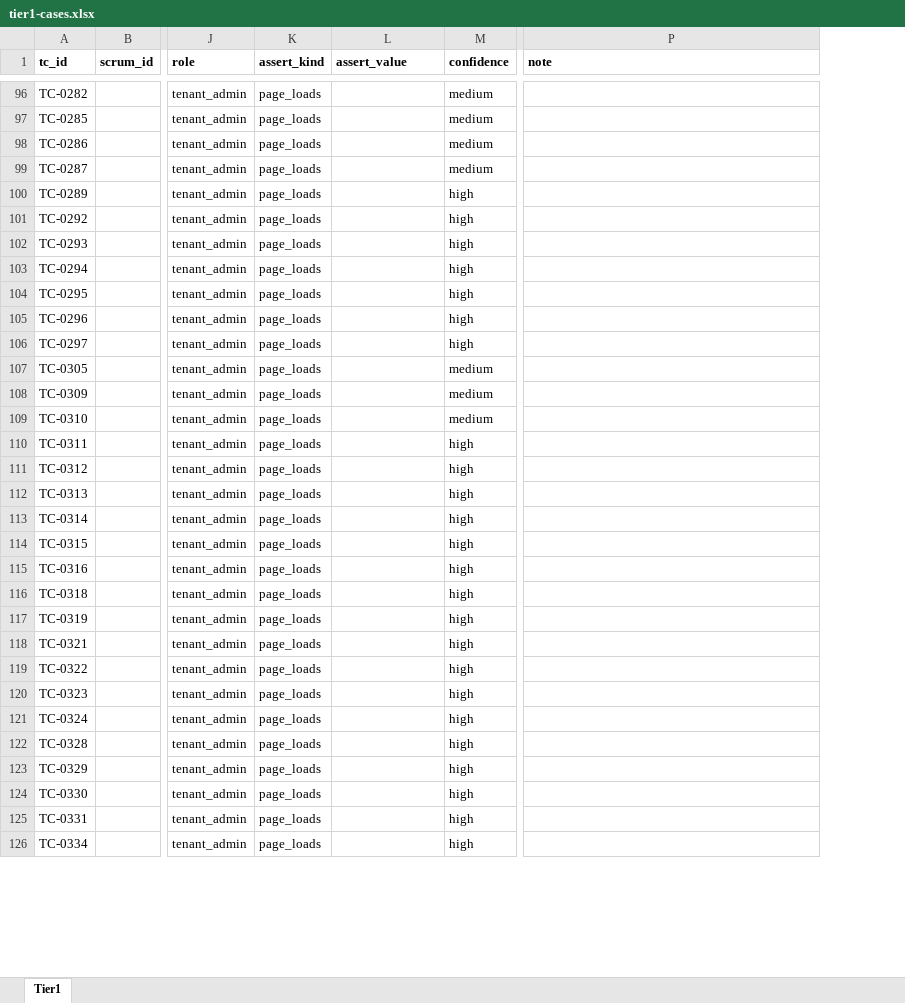
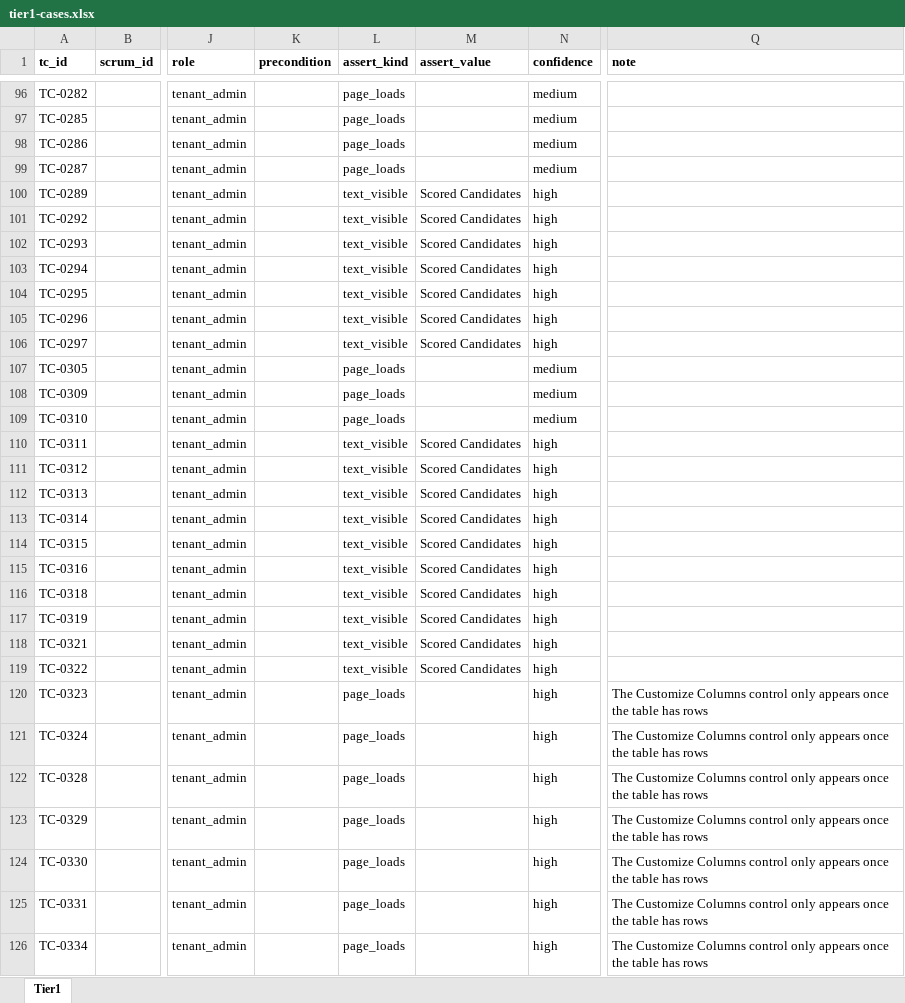
Before and after one commit to XmediawebDeveloper/talentflow-data-plane-frontend, an Excel workbook: e2e/data/tier1-cases.xlsx, sheet Tier1, drawn as a sheet; only a part is shown, gaps mark what is left out; values as stored, in another font and other column widths than the file's, no borders; addresses are those after the commit; the diff covers the shown part only; the diff names each change by its address in the sheet, - before the commit and + after, or states it on an @@ line.

```diff
--- a/e2e/data/tier1-cases.xlsx (sheet Tier1)
+++ b/e2e/data/tier1-cases.xlsx (sheet Tier1)
+column K (precondition), empty
-L100:L106 (assert_kind): page_loads
+L100:L106 (assert_kind): text_visible
-M100:M106 (assert_value): (empty)
+M100:M106 (assert_value): Scored Candidates
-L110:L119 (assert_kind): page_loads
+L110:L119 (assert_kind): text_visible
-M110:M119 (assert_value): (empty)
+M110:M119 (assert_value): Scored Candidates
-Q120:Q126 (note): (empty)
+Q120:Q126 (note): The Customize Columns control only appears once the table has rows
```
Also changed, not shown: 298 edited cells elsewhere in this sheet, 11 other files.
